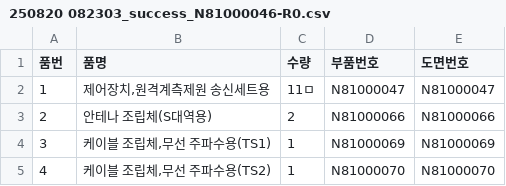
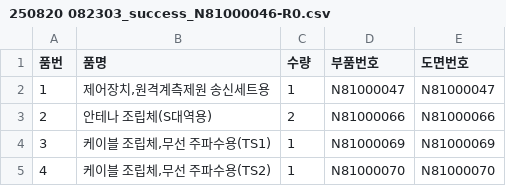
Before and after one commit to k-kanghwan/Publ_CSV-WebEditor, a CSV file: data/250820 082303_success_N81000046-R0.csv, drawn as a sheet.

```diff
--- a/data/250820 082303_success_N81000046-R0.csv
+++ b/data/250820 082303_success_N81000046-R0.csv
@@ -1,3 +1,3 @@
 품번,품명,수량,부품번호,도면번호
-1,"제어장치,원격계측제원 송신세트용",11ㅁ,N81000047,N81000047
+1,"제어장치,원격계측제원 송신세트용",1,N81000047,N81000047
 2,안테나 조립체(S대역용),2,N81000066,N81000066
```
Also changed, not shown: data/250820 082306_success_N81000048-001-002-R0.csv, 1 other file.
